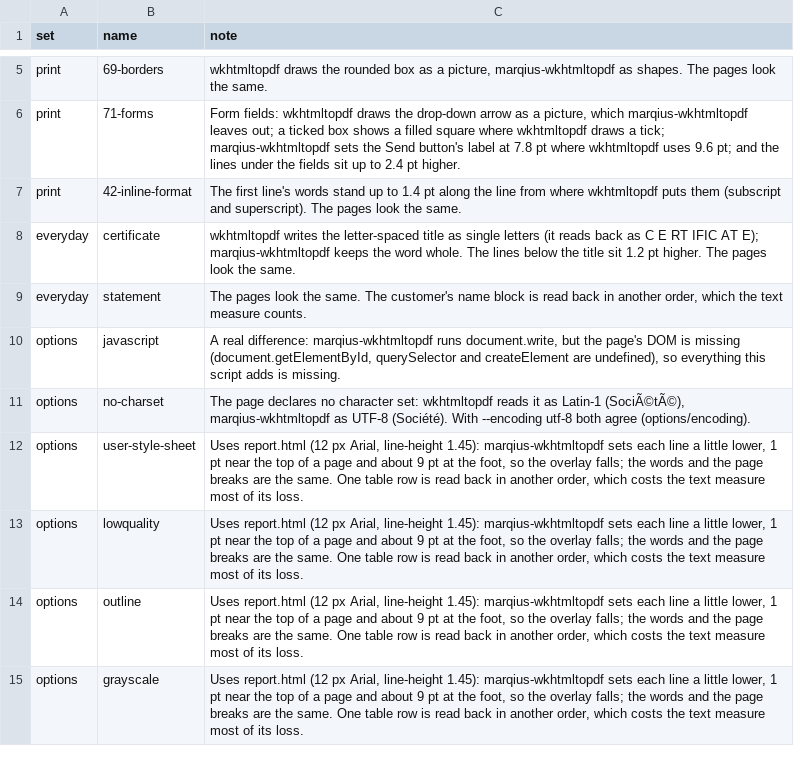
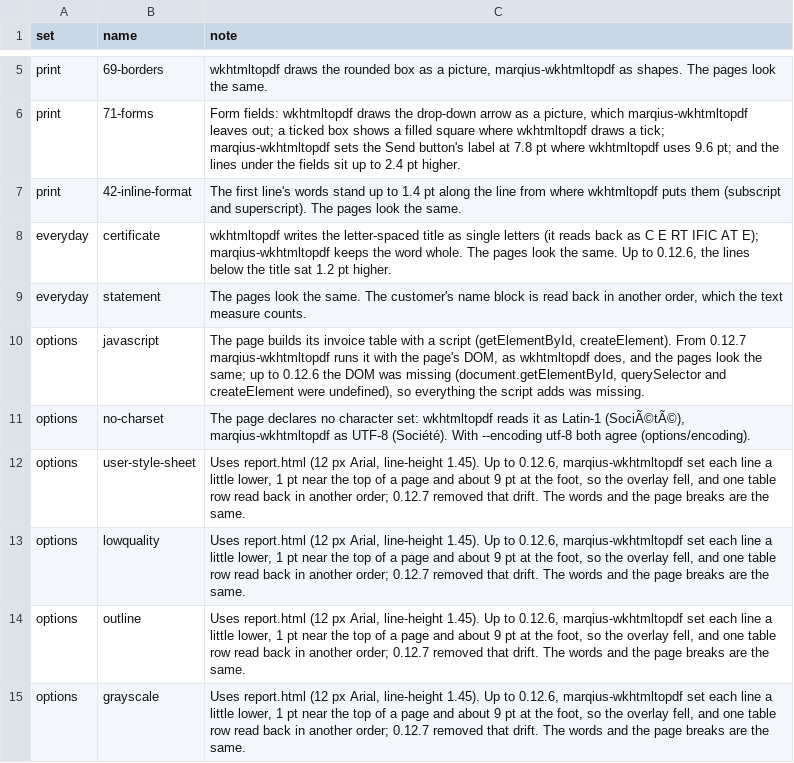
Before and after one commit to marqiushq/wkhtmltopdf-parity, a TSV file: corpus/notes.tsv, drawn as a sheet; only a part is shown, gaps mark what is left out; the diff covers the shown part only.

Commit message:
README and notes checked against 0.12.7; a page whose script comes from a file
0.12.7 gives scripts the page's DOM, keeps bold Hindi and Thai bold, stops the line drift on long pages and cuts CFF fonts down (a Chinese invoice: 26 KB, was 27 MB). What still differs: script files (<script src>), the new options/script-file shows it; Arabic and Hebrew; a few joined Hindi letters; SVG gradients; form fields; one table row at an A5 page break; zoom; larger files; pages with no character set; PDF 1.7. Each changed note says what earlier versions did.

```diff
--- a/corpus/notes.tsv
+++ b/corpus/notes.tsv
@@ -7,9 +7,9 @@ print	71-forms	Form fields: wkhtmltopdf draws the drop-down arrow as a picture,
 print	42-inline-format	The first line's words stand up to 1.4 pt along the line from where wkhtmltopdf puts them (subscript and superscript). The pages look the same.
-everyday	certificate	wkhtmltopdf writes the letter-spaced title as single letters (it reads back as C E RT IFIC AT E); marqius-wkhtmltopdf keeps the word whole. The lines below the title sit 1.2 pt higher. The pages look the same.
+everyday	certificate	wkhtmltopdf writes the letter-spaced title as single letters (it reads back as C E RT IFIC AT E); marqius-wkhtmltopdf keeps the word whole. The pages look the same. Up to 0.12.6, the lines below the title sat 1.2 pt higher.
 everyday	statement	The pages look the same. The customer's name block is read back in another order, which the text measure counts.
-options	javascript	A real difference: marqius-wkhtmltopdf runs document.write, but the page's DOM is missing (document.getElementById, querySelector and createElement are undefined), so everything this script adds is missing.
+options	javascript	The page builds its invoice table with a script (getElementById, createElement). From 0.12.7 marqius-wkhtmltopdf runs it with the page's DOM, as wkhtmltopdf does, and the pages look the same; up to 0.12.6 the DOM was missing (document.getElementById, querySelector and createElement were undefined), so everything the script adds was missing.
 options	no-charset	The page declares no character set: wkhtmltopdf reads it as Latin-1 (SociÃ©tÃ©), marqius-wkhtmltopdf as UTF-8 (Société). With --encoding utf-8 both agree (options/encoding).
-options	user-style-sheet	Uses report.html (12 px Arial, line-height 1.45): marqius-wkhtmltopdf sets each line a little lower, 1 pt near the top of a page and about 9 pt at the foot, so the overlay falls; the words and the page breaks are the same. One table row is read back in another order, which costs the text measure most of its loss.
-options	lowquality	Uses report.html (12 px Arial, line-height 1.45): marqius-wkhtmltopdf sets each line a little lower, 1 pt near the top of a page and about 9 pt at the foot, so the overlay falls; the words and the page breaks are the same. One table row is read back in another order, which costs the text measure most of its loss.
-options	outline	Uses report.html (12 px Arial, line-height 1.45): marqius-wkhtmltopdf sets each line a little lower, 1 pt near the top of a page and about 9 pt at the foot, so the overlay falls; the words and the page breaks are the same. One table row is read back in another order, which costs the text measure most of its loss.
-options	grayscale	Uses report.html (12 px Arial, line-height 1.45): marqius-wkhtmltopdf sets each line a little lower, 1 pt near the top of a page and about 9 pt at the foot, so the overlay falls; the words and the page breaks are the same. One table row is read back in another order, which costs the text measure most of its loss.
+options	user-style-sheet	Uses report.html (12 px Arial, line-height 1.45). Up to 0.12.6, marqius-wkhtmltopdf set each line a little lower, 1 pt near the top of a page and about 9 pt at the foot, so the overlay fell, and one table row read back in another order; 0.12.7 removed that drift. The words and the page breaks are the same.
+options	lowquality	Uses report.html (12 px Arial, line-height 1.45). Up to 0.12.6, marqius-wkhtmltopdf set each line a little lower, 1 pt near the top of a page and about 9 pt at the foot, so the overlay fell, and one table row read back in another order; 0.12.7 removed that drift. The words and the page breaks are the same.
+options	outline	Uses report.html (12 px Arial, line-height 1.45). Up to 0.12.6, marqius-wkhtmltopdf set each line a little lower, 1 pt near the top of a page and about 9 pt at the foot, so the overlay fell, and one table row read back in another order; 0.12.7 removed that drift. The words and the page breaks are the same.
+options	grayscale	Uses report.html (12 px Arial, line-height 1.45). Up to 0.12.6, marqius-wkhtmltopdf set each line a little lower, 1 pt near the top of a page and about 9 pt at the foot, so the overlay fell, and one table row read back in another order; 0.12.7 removed that drift. The words and the page breaks are the same.
```
Also changed, not shown: 1 added row and 10 edited cells elsewhere in this file, corpus/PROVENANCE.tsv, corpus/sets.tsv, 4 other files.
